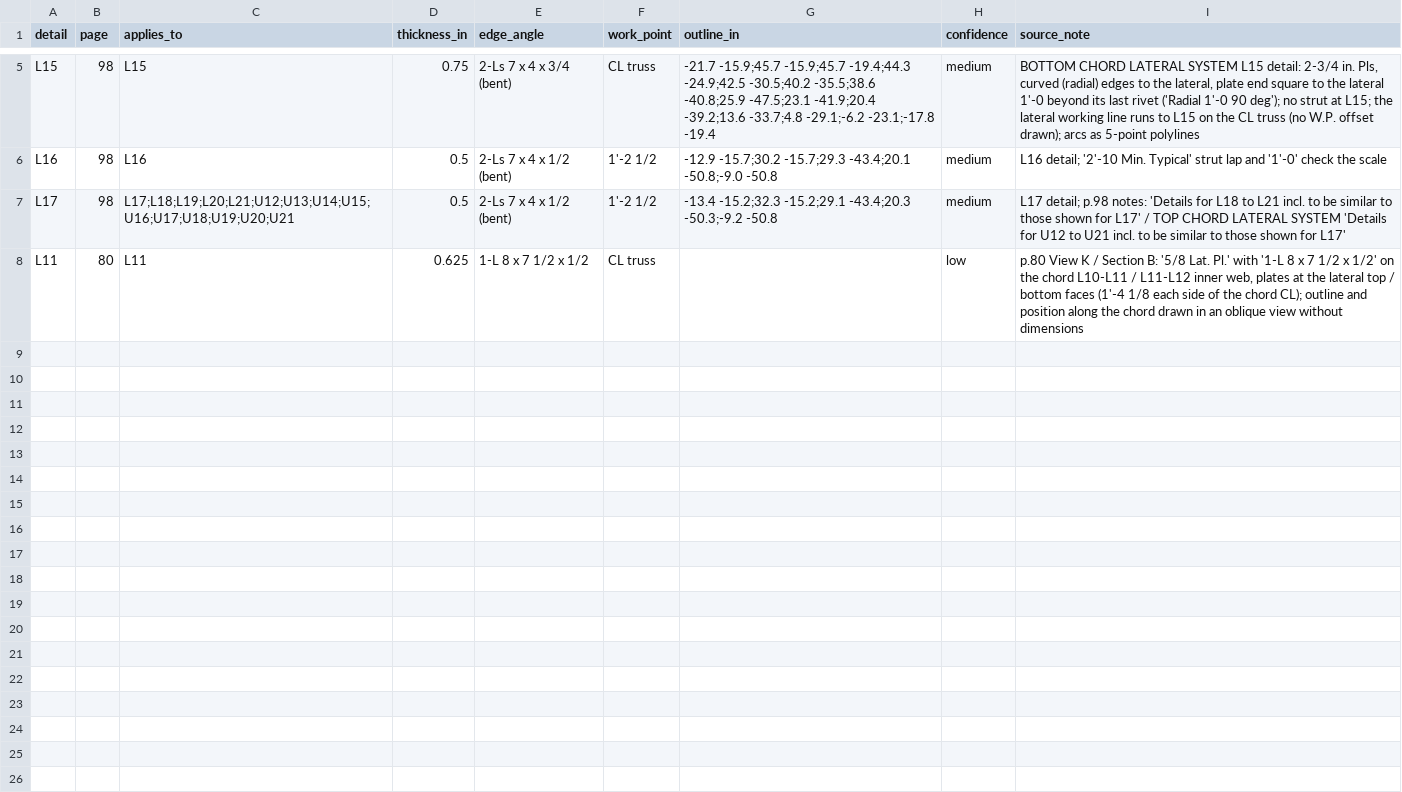
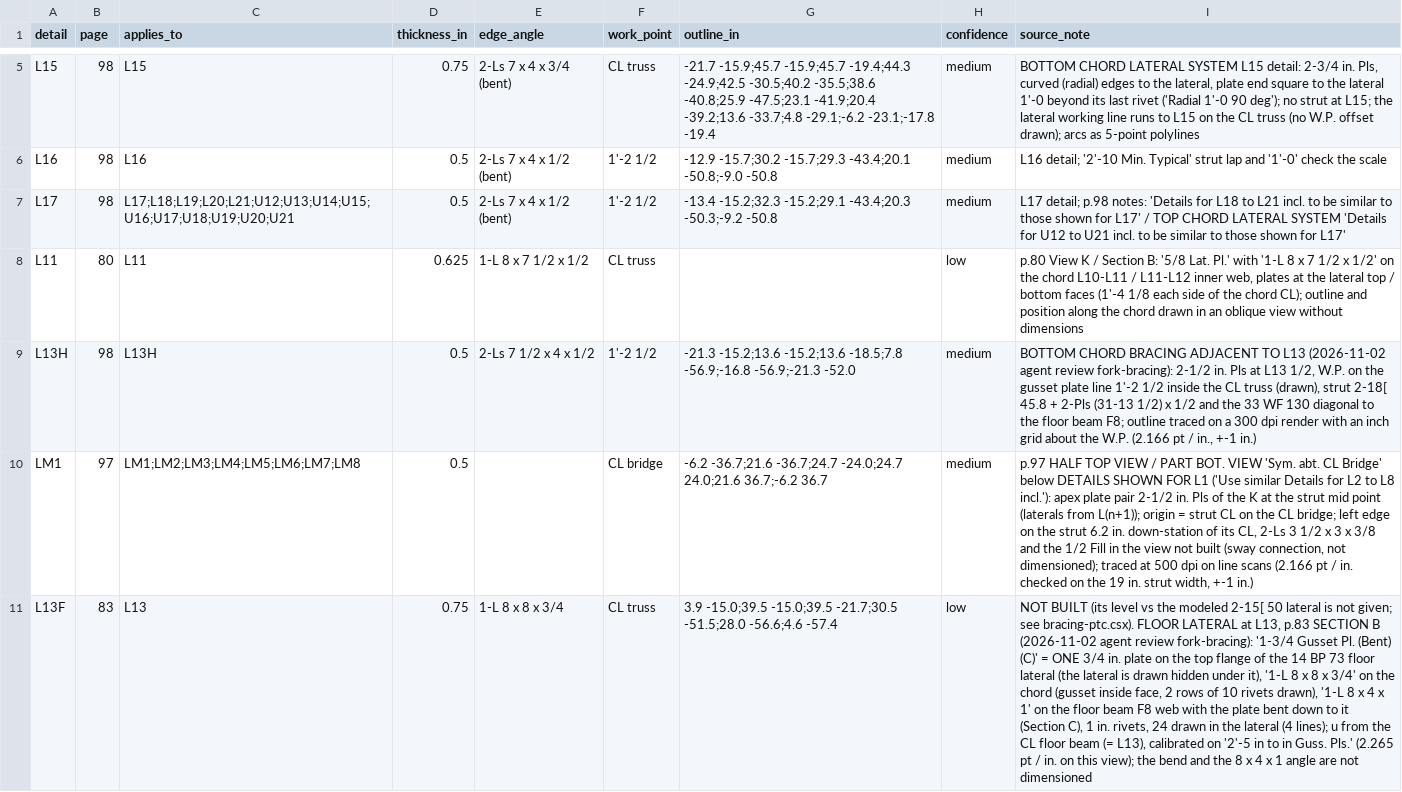
Before and after one commit to jefswat/Steel-Bridge-Bim, a CSV file: docs/plan-data/ptc-delaware-river/truss/lateral-plates.csv, drawn as a sheet; only a part is shown, gaps mark what is left out; the diff names each change by its address in the sheet, - before the commit and + after, or states it on an @@ line.

```diff
--- a/docs/plan-data/ptc-delaware-river/truss/lateral-plates.csv
+++ b/docs/plan-data/ptc-delaware-river/truss/lateral-plates.csv
+row 9: L13H | 98 | L13H | 0.5 | 2-Ls 7 1/2 x 4 x 1/2 | 1'-2 1/2 | -21.3 -15.2;13.6 -15.2;13.6 -18.5;7.8 -56.9;-16.8 -56.9;-21.3 -52.0 | medium | BOTTOM CHORD BRACING ADJACENT TO L13 (2026-11-02 agent review fork-bracing): 2-1/2 in. Pls at L13 1/2, W.P. on the gusset plate line 1'-2 1/2 inside the CL truss (drawn), strut 2-18[ 45.8 + 2-Pls (31-13 1/2) x 1/2 and the 33 WF 130 diagonal to the floor beam F8; outline traced on a 300 dpi render with an inch grid about the W.P. (2.166 pt / in., +-1 in.)
+row 10: LM1 | 97 | LM1;LM2;LM3;LM4;LM5;LM6;LM7;LM8 | 0.5 |  | CL bridge | -6.2 -36.7;21.6 -36.7;24.7 -24.0;24.7 24.0;21.6 36.7;-6.2 36.7 | medium | p.97 HALF TOP VIEW / PART BOT. VIEW 'Sym. abt. CL Bridge' below DETAILS SHOWN FOR L1 ('Use similar Details for L2 to L8 incl.'): apex plate pair 2-1/2 in. Pls of the K at the strut mid point (laterals from L(n+1)); origin = strut CL on the CL bridge; left edge on the strut 6.2 in. down-station of its CL, 2-Ls 3 1/2 x 3 x 3/8 and the 1/2 Fill in the view not built (sway connection, not dimensioned); traced at 500 dpi on line scans (2.166 pt / in. checked on the 19 in. strut width, +-1 in.)
+row 11: L13F | 83 | L13 | 0.75 | 1-L 8 x 8 x 3/4 | CL truss | 3.9 -15.0;39.5 -15.0;39.5 -21.7;30.5 -51.5;28.0 -56.6;4.6 -57.4 | low | NOT BUILT (its level vs the modeled 2-15[ 50 lateral is not given; see bracing-ptc.csx). FLOOR LATERAL at L13, p.83 SECTION B (2026-11-02 agent review fork-bracing): '1-3/4 Gusset Pl. (Bent) (C)' = ONE 3/4 in. plate on the top flange of the 14 BP 73 floor lateral (the lateral is drawn hidden under it), '1-L 8 x 8 x 3/4' on the chord (gusset inside face, 2 rows of 10 rivets drawn), '1-L 8 x 4 x 1' on the floor beam F8 web with the plate bent down to it (Section C), 1 in. rivets, 24 drawn in the lateral (4 lines); u from the CL floor beam (= L13), calibrated on '2'-5 in to in Guss. Pls.' (2.265 pt / in. on this view); the bend and the 8 x 4 x 1 angle are not dimensioned
```
Also changed, not shown: 4 other files.
